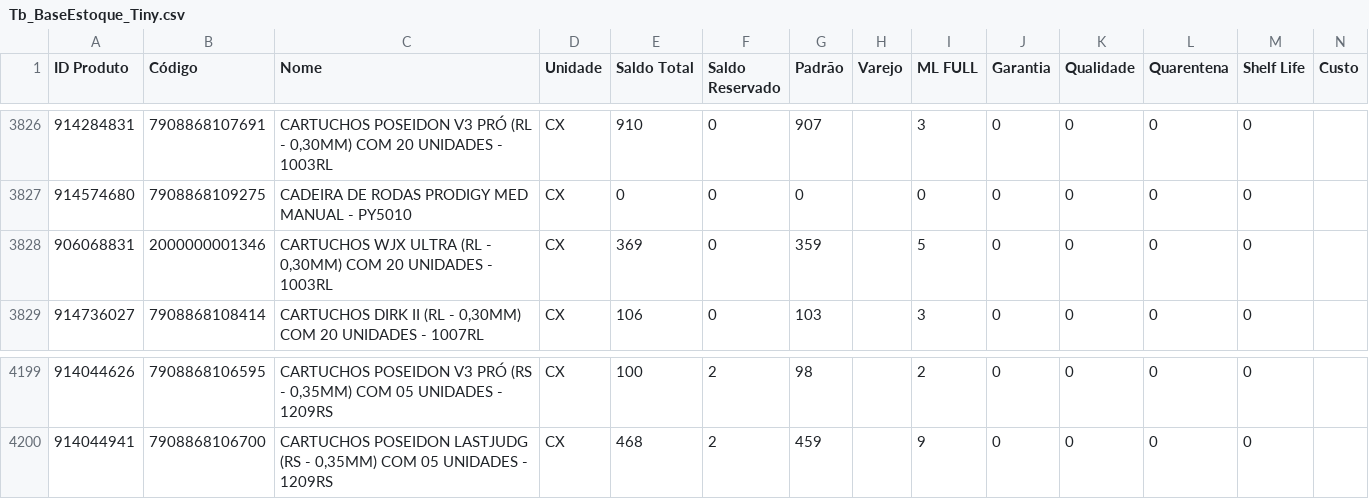
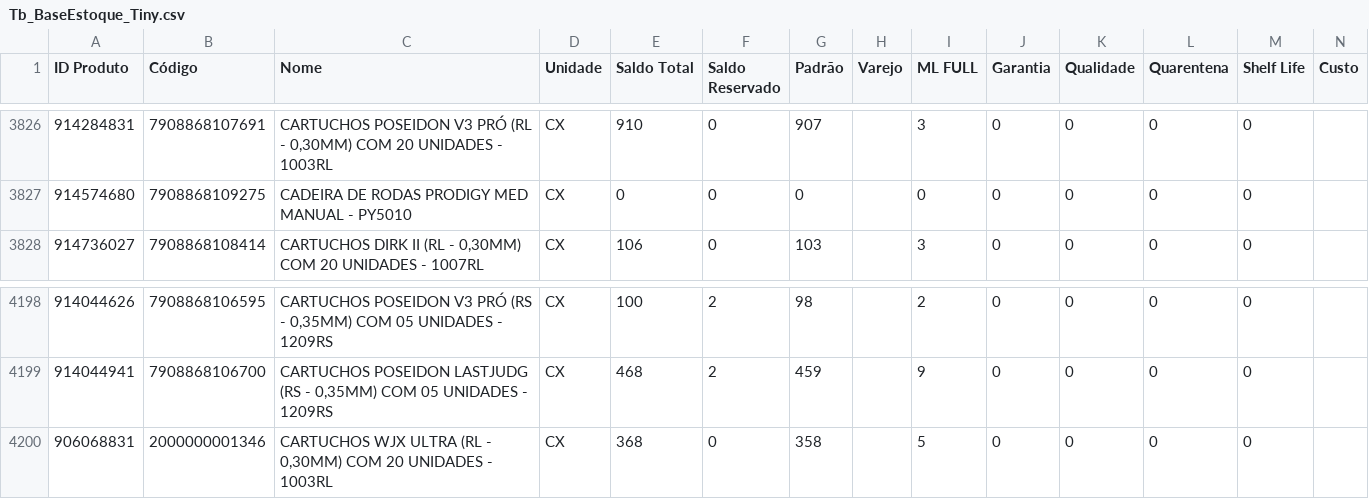
Before and after one commit to JhonatanAlmeida02/tiny-erp, a CSV file: TB_bases/Tb_BaseEstoque_Tiny.csv, drawn as a sheet; only a part is shown, gaps mark what is left out; removed rows and columns are numbered as before the commit, all else as after; the diff names each change by its address in the sheet, - before the commit and + after, or states it on an @@ line.

```diff
--- a/TB_bases/Tb_BaseEstoque_Tiny.csv
+++ b/TB_bases/Tb_BaseEstoque_Tiny.csv
-row 3828: 906068831 | 2000000001346 | CARTUCHOS WJX ULTRA (RL - 0,30MM) COM 20 UNIDADES - 1003RL | CX | 369 | 0 | 359 |  | 5 | 0 | 0 | 0 | 0
+row 4200: 906068831 | 2000000001346 | CARTUCHOS WJX ULTRA (RL - 0,30MM) COM 20 UNIDADES - 1003RL | CX | 368 | 0 | 358 |  | 5 | 0 | 0 | 0 | 0
```
Also changed, not shown: 1 other file.
